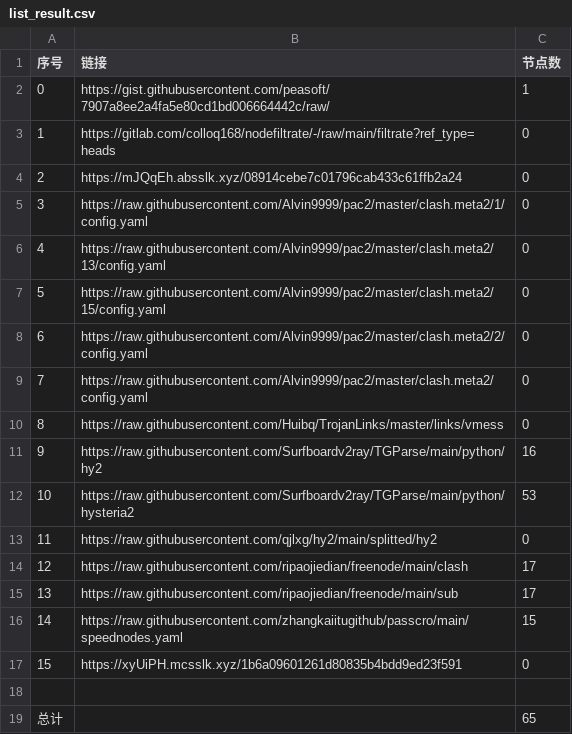
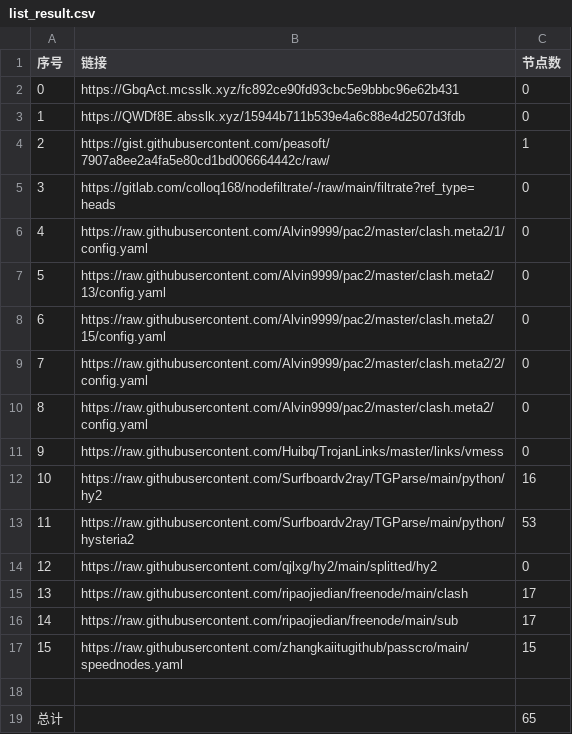
Before and after one commit to my-tv1/NoMoreWalls, a CSV file: list_result.csv, drawn as a sheet; removed rows and columns are numbered as before the commit, all else as after; the diff names each change by its address in the sheet, - before the commit and + after, or states it on an @@ line.

```diff
--- a/list_result.csv
+++ b/list_result.csv
+row 2: 0 | https://GbqAct.mcsslk.xyz/fc892ce90fd93cbc5e9bbbc96e62b431 | 0
+row 3: 1 | https://QWDf8E.absslk.xyz/15944b711b539e4a6c88e4d2507d3fdb | 0
@@ column A (序号) renumbered between rows 4 and 17 @@
-row 4: 2 | https://mJQqEh.absslk.xyz/08914cebe7c01796cab433c61ffb2a24 | 0
-row 17: 15 | https://xyUiPH.mcsslk.xyz/1b6a09601261d80835b4bdd9ed23f591 | 0
```
Also changed, not shown: 22 other files.
